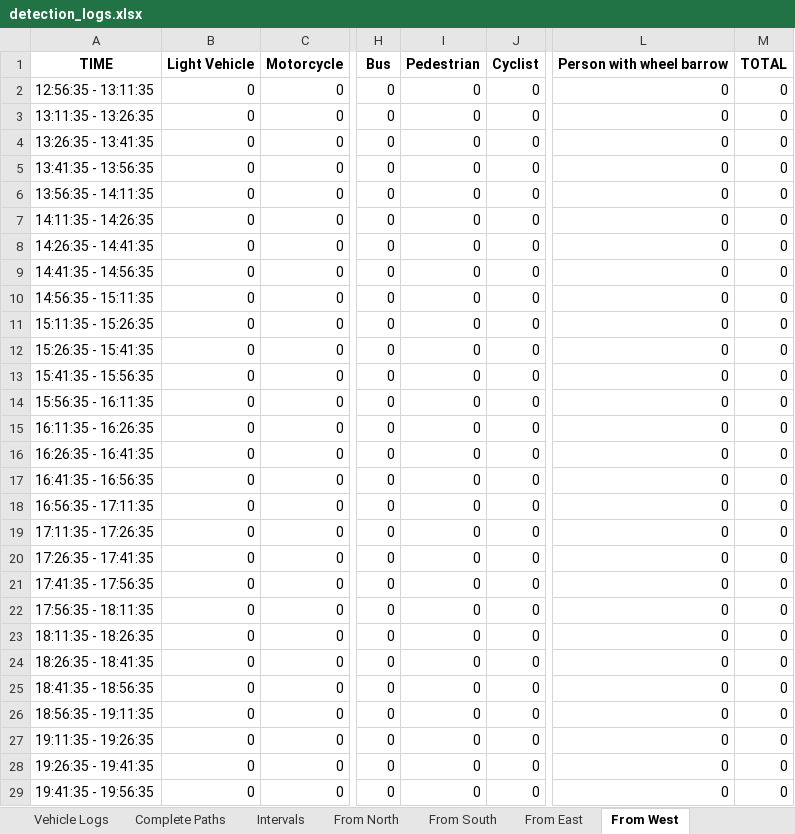
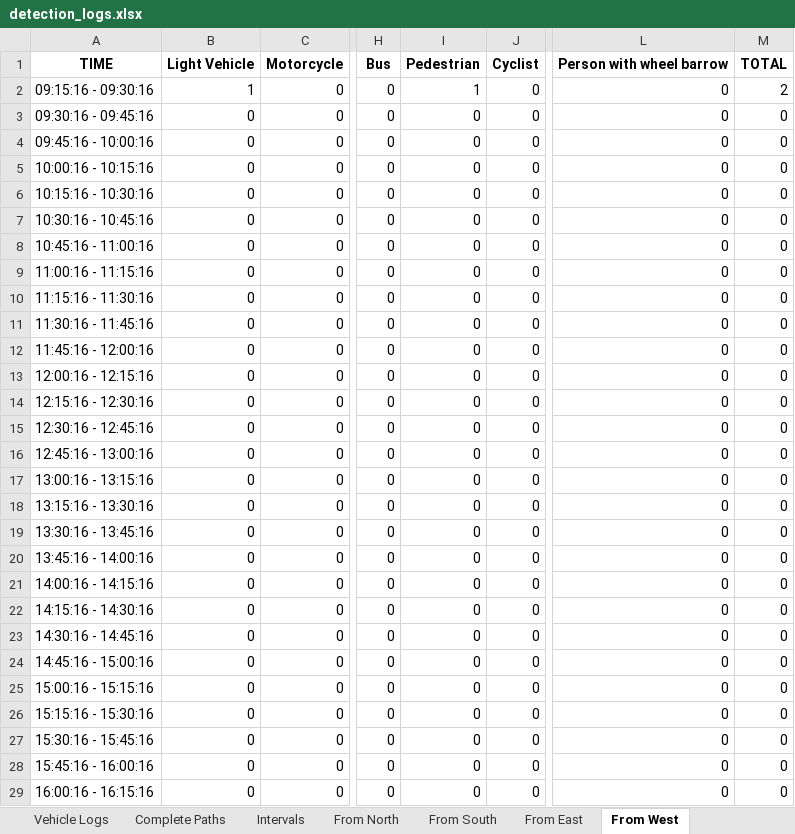
Before and after one commit to Rahil-Work/traffic-reporting, an Excel workbook: detection_logs.xlsx, sheet From West, drawn as a sheet; only a part is shown, gaps mark what is left out; values as stored, in another font and other column widths than the file's, no borders; the diff names each change by its address in the sheet, - before the commit and + after, or states it on an @@ line.

```diff
--- a/detection_logs.xlsx (sheet From West)
+++ b/detection_logs.xlsx (sheet From West)
-A2: 12:56:35 - 13:11:35
+A2: 09:15:16 - 09:30:16
-B2: 0
+B2: 1
-I2: 0
+I2: 1
-M2: 0
+M2: 2
-A3: 13:11:35 - 13:26:35
+A3: 09:30:16 - 09:45:16
-A4: 13:26:35 - 13:41:35
+A4: 09:45:16 - 10:00:16
-A5: 13:41:35 - 13:56:35
+A5: 10:00:16 - 10:15:16
-A6: 13:56:35 - 14:11:35
+A6: 10:15:16 - 10:30:16
-A7: 14:11:35 - 14:26:35
+A7: 10:30:16 - 10:45:16
-A8: 14:26:35 - 14:41:35
+A8: 10:45:16 - 11:00:16
-A9: 14:41:35 - 14:56:35
+A9: 11:00:16 - 11:15:16
-A10: 14:56:35 - 15:11:35
+A10: 11:15:16 - 11:30:16
-A11: 15:11:35 - 15:26:35
+A11: 11:30:16 - 11:45:16
-A12: 15:26:35 - 15:41:35
+A12: 11:45:16 - 12:00:16
-A13: 15:41:35 - 15:56:35
+A13: 12:00:16 - 12:15:16
-A14: 15:56:35 - 16:11:35
+A14: 12:15:16 - 12:30:16
-A15: 16:11:35 - 16:26:35
+A15: 12:30:16 - 12:45:16
-A16: 16:26:35 - 16:41:35
+A16: 12:45:16 - 13:00:16
-A17: 16:41:35 - 16:56:35
+A17: 13:00:16 - 13:15:16
-A18: 16:56:35 - 17:11:35
+A18: 13:15:16 - 13:30:16
-A19: 17:11:35 - 17:26:35
+A19: 13:30:16 - 13:45:16
-A20: 17:26:35 - 17:41:35
+A20: 13:45:16 - 14:00:16
-A21: 17:41:35 - 17:56:35
+A21: 14:00:16 - 14:15:16
-A22: 17:56:35 - 18:11:35
+A22: 14:15:16 - 14:30:16
-A23: 18:11:35 - 18:26:35
+A23: 14:30:16 - 14:45:16
-A24: 18:26:35 - 18:41:35
+A24: 14:45:16 - 15:00:16
-A25: 18:41:35 - 18:56:35
+A25: 15:00:16 - 15:15:16
-A26: 18:56:35 - 19:11:35
+A26: 15:15:16 - 15:30:16
-A27: 19:11:35 - 19:26:35
+A27: 15:30:16 - 15:45:16
-A28: 19:26:35 - 19:41:35
+A28: 15:45:16 - 16:00:16
-A29: 19:41:35 - 19:56:35
+A29: 16:00:16 - 16:15:16
```
Also changed, not shown: sheet Vehicle Logs, sheet Complete Paths, sheet Intervals, sheet From South, sheet From East, sheet From North, 18 other files.
